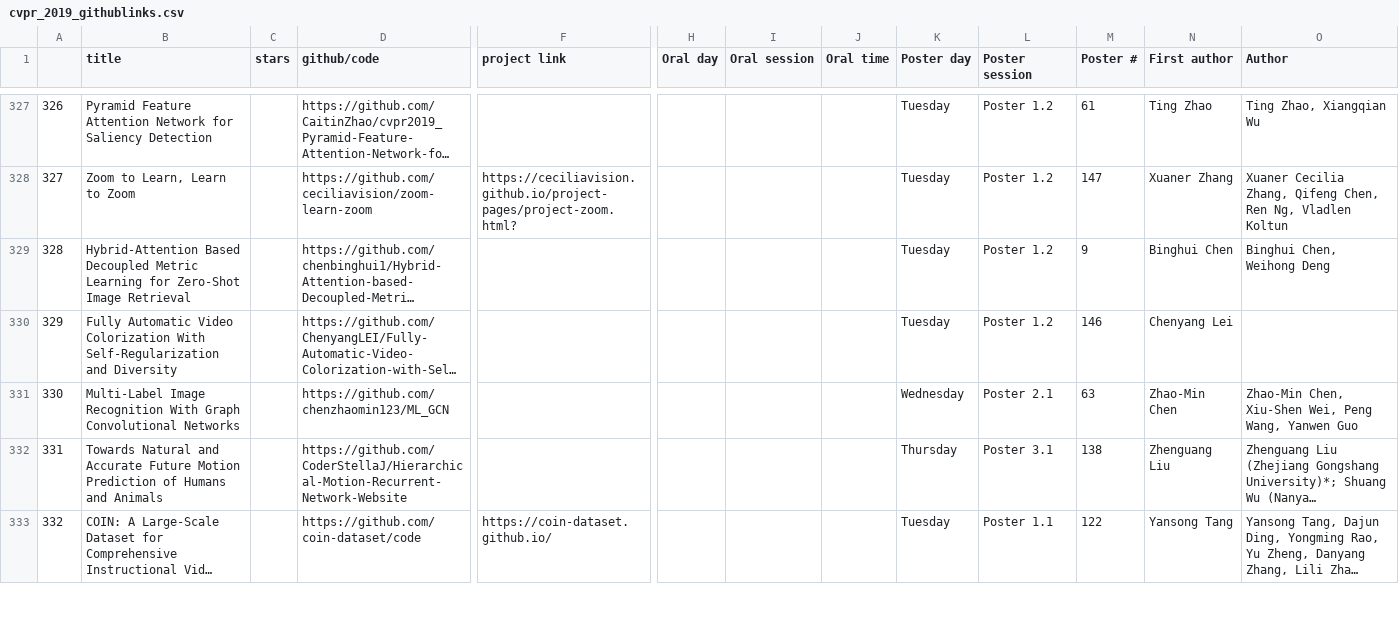
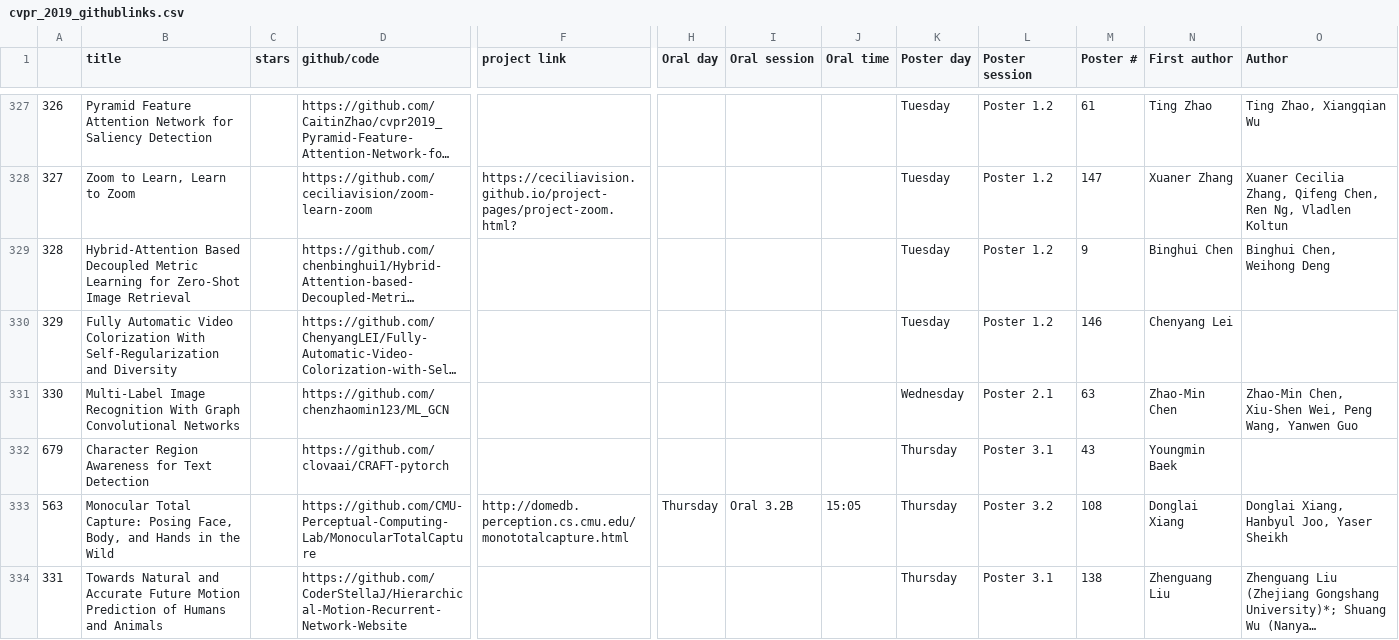
Before and after one commit to extreme-assistant/CVPR2024-Paper-Code-Interpretation, a CSV file: cvpr_2019_githublinks.csv, drawn as a sheet; only a part is shown, gaps mark what is left out; the shorter side is filled out with more unchanged rows; long unchanged cells end in …; rows hold the shown columns only; the diff covers the shown part only; the diff names each change by its address in the sheet, - before the commit and + after, or states it on an @@ line.

```diff
--- a/cvpr_2019_githublinks.csv
+++ b/cvpr_2019_githublinks.csv
+row 332: 679 | Character Region Awareness for Text Detection |  | https://github.com/clovaai/CRAFT-pytorch |  |  |  |  | Thursday | Poster 3.1 | 43 | Youngmin Baek
+row 333: 563 | Monocular Total Capture: Posing Face, Body, and Hands in the Wild |  | https://github.com/CMU-Perceptual-Computing-Lab/MonocularTotalCapture | http://domedb.perception.cs.cmu.edu/monototalcapture.html | Thursday | Oral 3.2B | 15:05 | Thursday | Poster 3.2 | 108 | Donglai Xiang | Donglai Xiang, Hanbyul Joo, Yaser Sheikh
```
Also changed, not shown: 4 added rows, 6 removed rows and 1 edited cell elsewhere in this file, cvpr2018-githublinks.csv.
